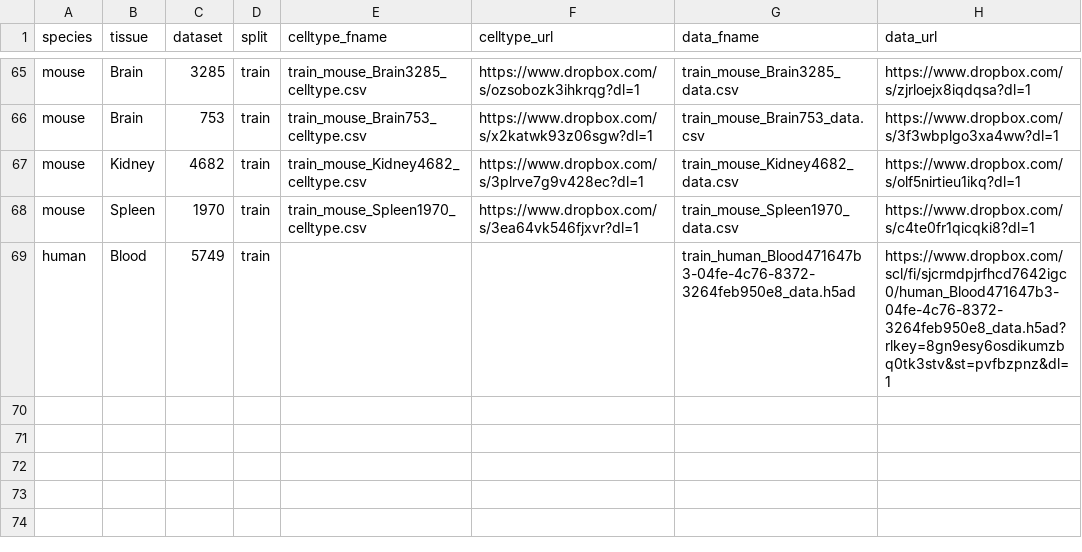
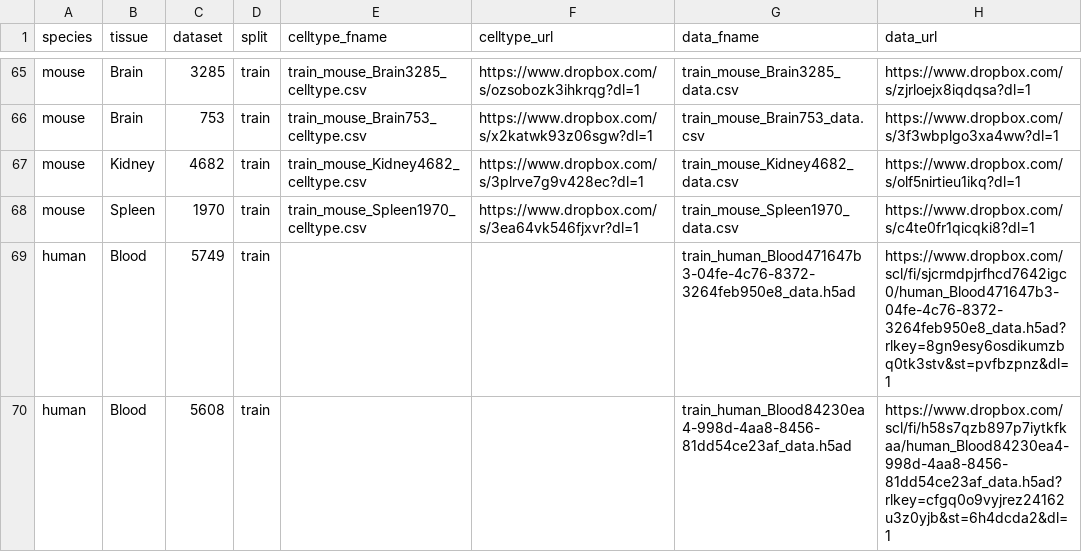
Before and after one commit to OmicsML/dance, a CSV file: dance/metadata/scdeepsort.csv, drawn as a sheet; only a part is shown, gaps mark what is left out.

Commit message:
update scdeepsort

```diff
--- a/dance/metadata/scdeepsort.csv
+++ b/dance/metadata/scdeepsort.csv
@@ -69 +69,2 @@ mouse,Spleen,1970,train,train_mouse_Spleen1970_celltype.csv,https://www.dropbox.
 human,Blood,5749,train,,,train_human_Blood471647b3-04fe-4c76-8372-3264feb950e8_data.h5ad,https://www.dropbox.com/scl/fi/sjcrmdpjrfhcd7642igc0/human_Blood471647b3-04fe-4c76-8372-3264feb950e8_data.h5ad?rlkey=8gn9esy6osdikumzbq0tk3stv&st=pvfbzpnz&dl=1
+human,Blood,5608,train,,,train_human_Blood84230ea4-998d-4aa8-8456-81dd54ce23af_data.h5ad,https://www.dropbox.com/scl/fi/h58s7qzb897p7iytkfkaa/human_Blood84230ea4-998d-4aa8-8456-81dd54ce23af_data.h5ad?rlkey=cfgq0o9vyjrez24162u3z0yjb&st=6h4dcda2&dl=1
```
